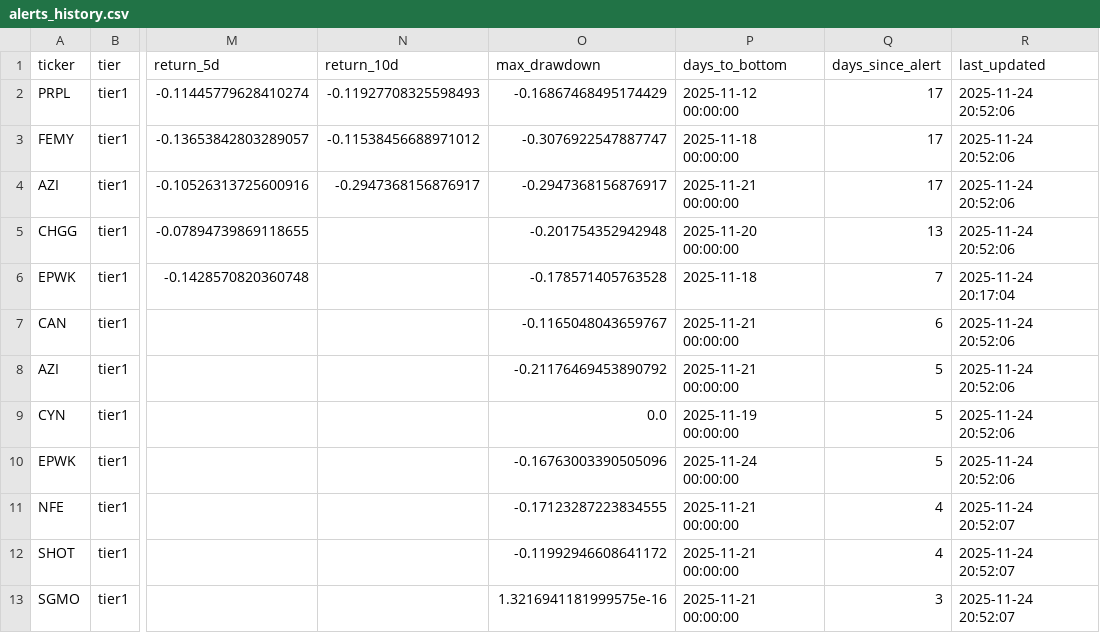
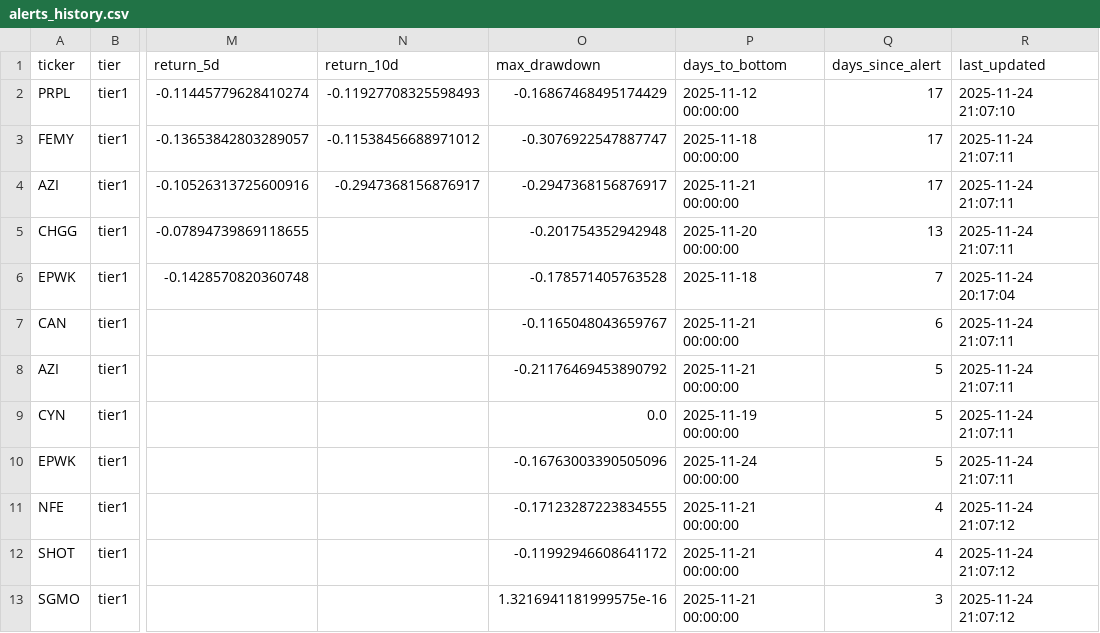
Before and after one commit to jasonorjasor/Pennystock-Pump-Detector, a CSV file: runs/2025-11-07_2227_1y/data/alerts/alerts_history.csv, drawn as a sheet; only a part is shown, gaps mark what is left out; the diff names each change by its address in the sheet, - before the commit and + after, or states it on an @@ line.

```diff
--- a/runs/2025-11-07_2227_1y/data/alerts/alerts_history.csv
+++ b/runs/2025-11-07_2227_1y/data/alerts/alerts_history.csv
-R2 (last_updated): 2025-11-24 20:52:06
+R2 (last_updated): 2025-11-24 21:07:10
-R3:R5 (last_updated): 2025-11-24 20:52:06
+R3:R5 (last_updated): 2025-11-24 21:07:11
-R7:R10 (last_updated): 2025-11-24 20:52:06
+R7:R10 (last_updated): 2025-11-24 21:07:11
-R11:R13 (last_updated): 2025-11-24 20:52:07
+R11:R13 (last_updated): 2025-11-24 21:07:12
```
Also changed, not shown: 3 other files.
